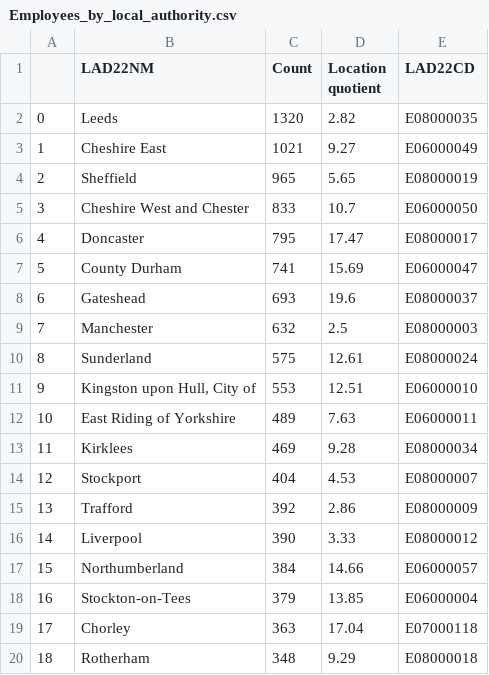
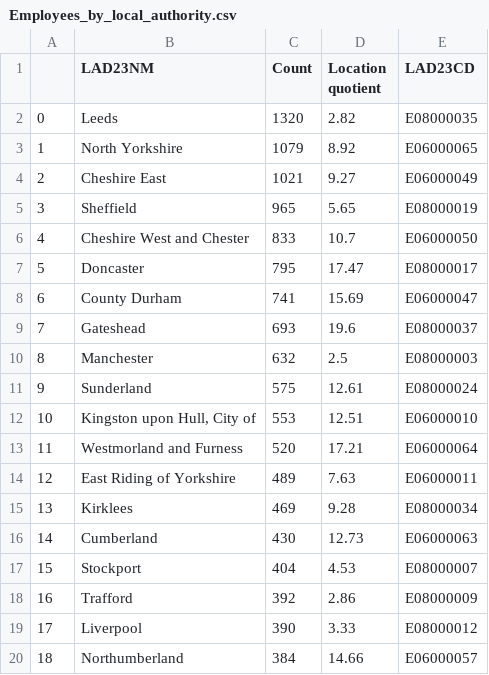
Before and after one commit to open-innovations/true-north, a CSV file: src/themes/sustainable-growth/netzero/_data/Employees_by_local_authority.csv, drawn as a sheet; only a part is shown; the shorter side is filled out with more unchanged rows; addresses are those after the commit; the diff names each change by its address in the sheet, - before the commit and + after, or states it on an @@ line.

```diff
--- a/src/themes/sustainable-growth/netzero/_data/Employees_by_local_authority.csv
+++ b/src/themes/sustainable-growth/netzero/_data/Employees_by_local_authority.csv
-B1: LAD22NM
+B1: LAD23NM
-E1: LAD22CD
+E1: LAD23CD
+row 3: 1 | North Yorkshire | 1079 | 8.92 | E06000065
@@ column A renumbered from row 4 down @@
+row 13: 11 | Westmorland and Furness | 520 | 17.21 | E06000064
+row 16: 14 | Cumberland | 430 | 12.73 | E06000063
```
Also changed, not shown: src/themes/sustainable-growth/netzero/_data/Business_counts_by_local_authority.csv, src/themes/sustainable-growth/netzero/_data/Turnovers_by_local_authority.csv, 2 other files.
